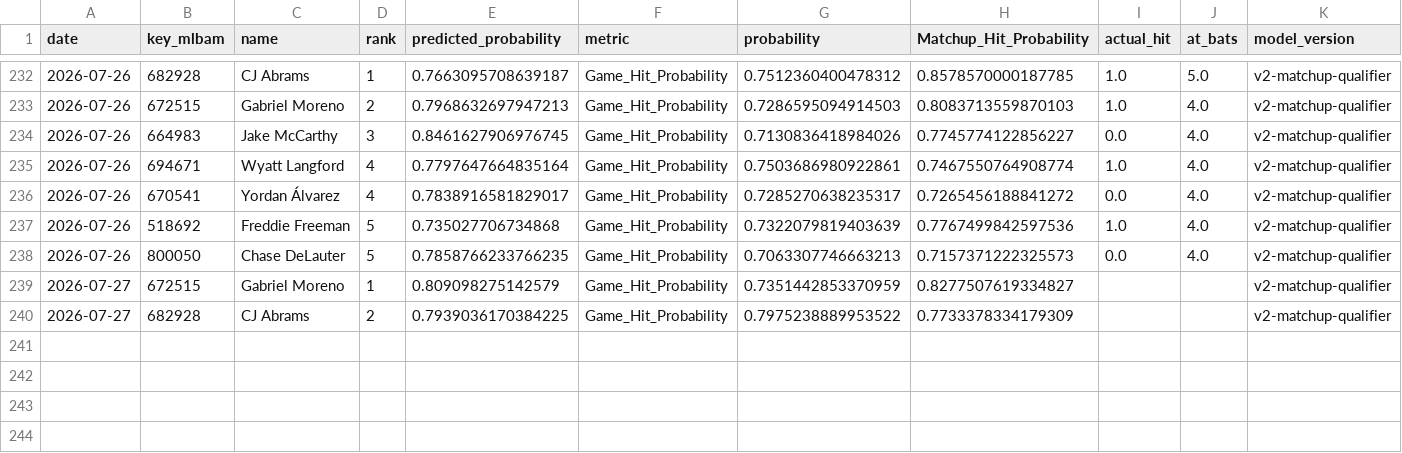
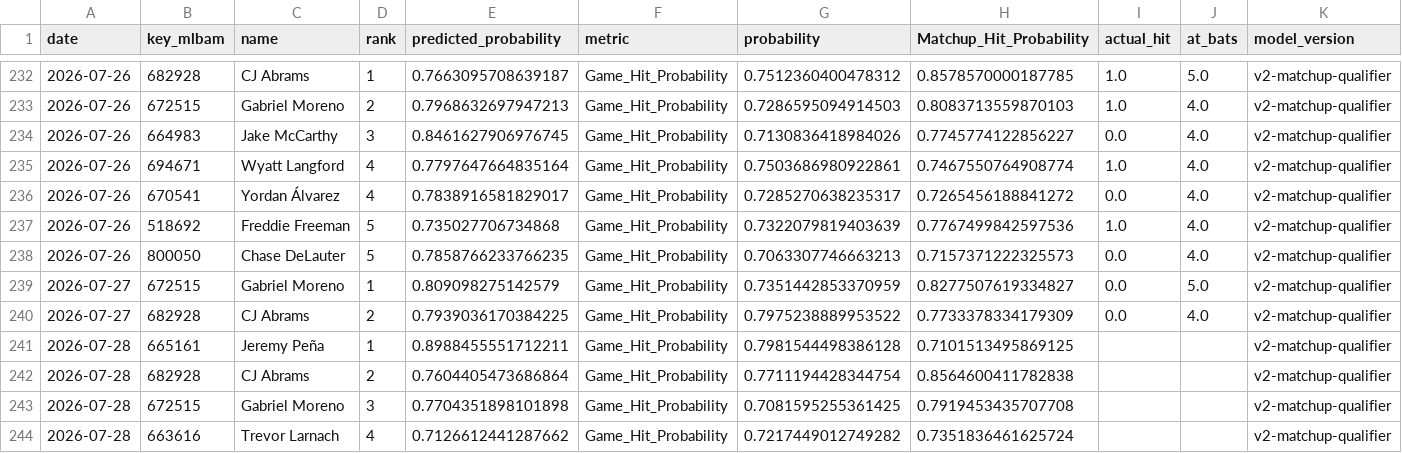
Before and after one commit to JMerchen/mlb_metrics, a CSV file: data/predictions/predictions.csv, drawn as a sheet; only a part is shown, gaps mark what is left out.

```diff
--- a/data/predictions/predictions.csv
+++ b/data/predictions/predictions.csv
@@ -238,3 +238,7 @@ date,key_mlbam,name,rank,predicted_probability,metric,probability,Matchup_Hit_Pr
 2026-07-26,800050,Chase DeLauter,5,0.7858766233766235,Game_Hit_Probability,0.7063307746663213,0.7157371222325573,0.0,4.0,v2-matchup-qualifier
-2026-07-27,672515,Gabriel Moreno,1,0.809098275142579,Game_Hit_Probability,0.7351442853370959,0.8277507619334827,,,v2-matchup-qualifier
-2026-07-27,682928,CJ Abrams,2,0.7939036170384225,Game_Hit_Probability,0.7975238889953522,0.7733378334179309,,,v2-matchup-qualifier
+2026-07-27,672515,Gabriel Moreno,1,0.809098275142579,Game_Hit_Probability,0.7351442853370959,0.8277507619334827,0.0,5.0,v2-matchup-qualifier
+2026-07-27,682928,CJ Abrams,2,0.7939036170384225,Game_Hit_Probability,0.7975238889953522,0.7733378334179309,0.0,4.0,v2-matchup-qualifier
+2026-07-28,665161,Jeremy Peña,1,0.8988455551712211,Game_Hit_Probability,0.7981544498386128,0.7101513495869125,,,v2-matchup-qualifier
+2026-07-28,682928,CJ Abrams,2,0.7604405473686864,Game_Hit_Probability,0.7711194428344754,0.8564600411782838,,,v2-matchup-qualifier
+2026-07-28,672515,Gabriel Moreno,3,0.7704351898101898,Game_Hit_Probability,0.7081595255361425,0.7919453435707708,,,v2-matchup-qualifier
+2026-07-28,663616,Trevor Larnach,4,0.7126612441287662,Game_Hit_Probability,0.7217449012749282,0.7351836461625724,,,v2-matchup-qualifier
```
Also changed, not shown: data/predictions/game_predictions.csv, docs/data/dfs_pitchers.csv, 14 other files.
